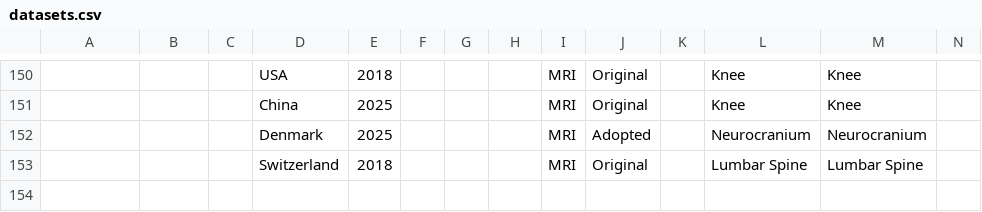
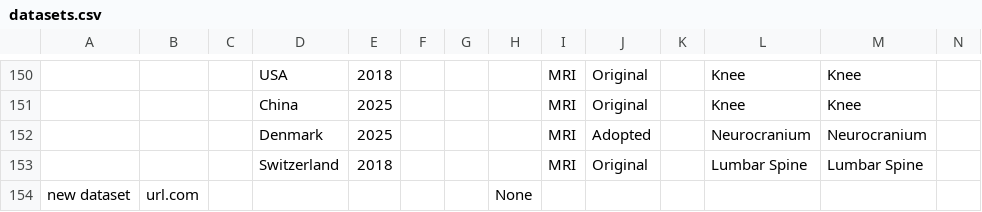
Before and after one commit to BoneHub/Public-Datasets, a CSV file: data/datasets.csv, drawn as a sheet; only a part is shown, gaps mark what is left out; rows hold the shown columns only; the diff names each change by its address in the sheet, - before the commit and + after, or states it on an @@ line.

```diff
--- a/data/datasets.csv
+++ b/data/datasets.csv
+row 154: new dataset | url.com |  |  |  |  |  | None
```
